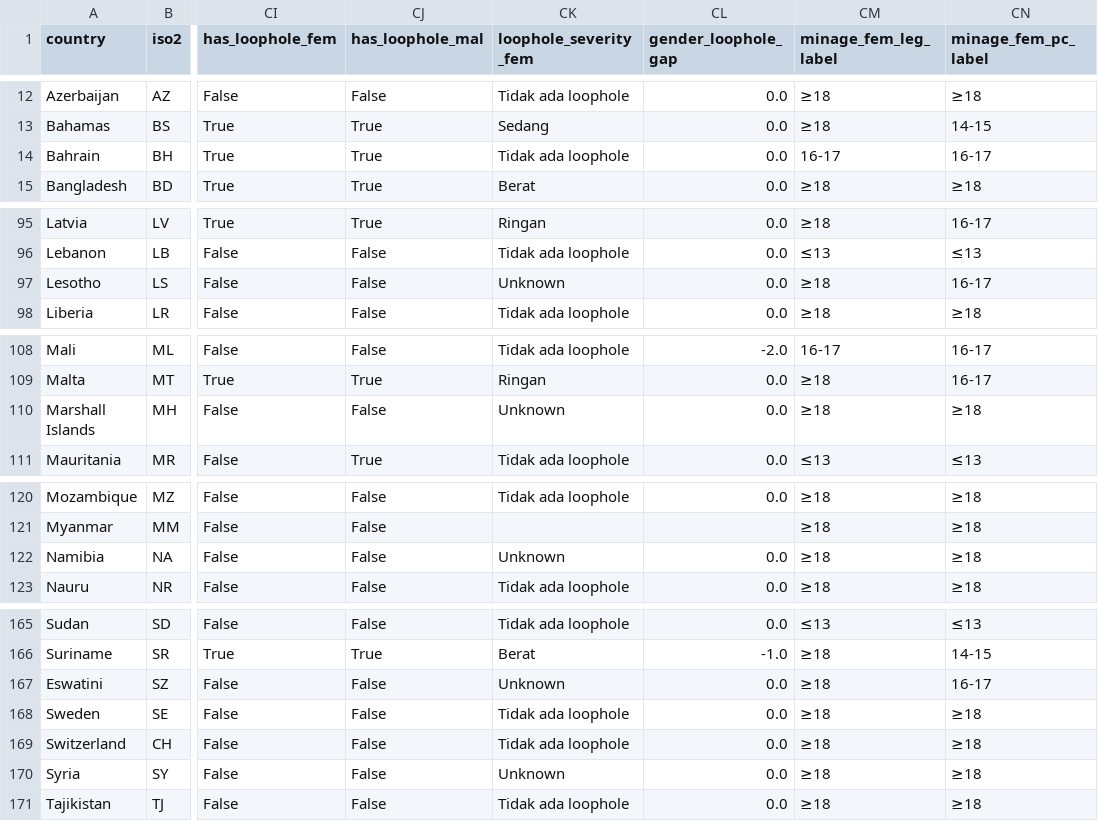
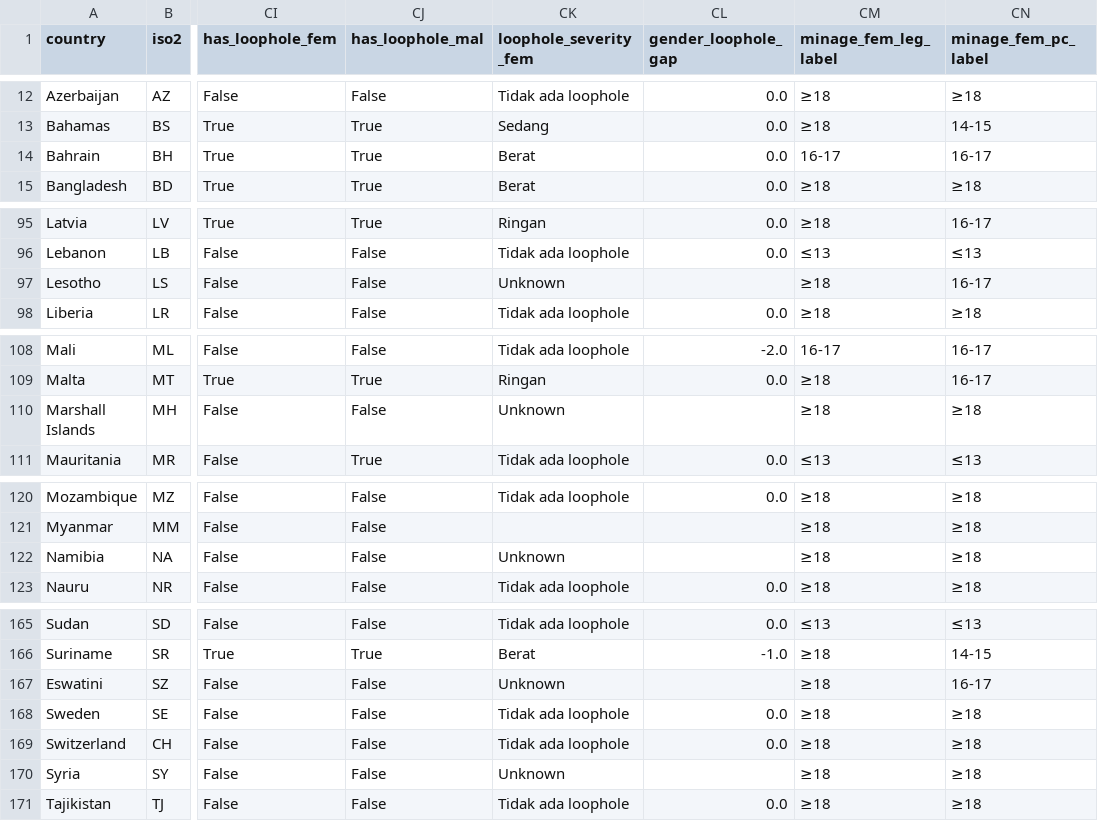
Before and after one commit to julianchandras/visdat-tubes-1-statik, a CSV file: data/world-cml-2023-cleaned.csv, drawn as a sheet; only a part is shown, gaps mark what is left out; the diff covers the shown part only; the diff names each change by its address in the sheet, - before the commit and + after, or states it on an @@ line.

```diff
--- a/data/world-cml-2023-cleaned.csv
+++ b/data/world-cml-2023-cleaned.csv
-CK14 (loophole_severity_fem): Tidak ada loophole
+CK14 (loophole_severity_fem): Berat
-CL97 (gender_loophole_gap): 0.0
+CL97 (gender_loophole_gap): (empty)
-CL110 (gender_loophole_gap): 0.0
+CL110 (gender_loophole_gap): (empty)
-CL122 (gender_loophole_gap): 0.0
+CL122 (gender_loophole_gap): (empty)
-CL167 (gender_loophole_gap): 0.0
+CL167 (gender_loophole_gap): (empty)
-CL170 (gender_loophole_gap): 0.0
+CL170 (gender_loophole_gap): (empty)
```
Also changed, not shown: 10 edited cells elsewhere in this file, 41 other files.
